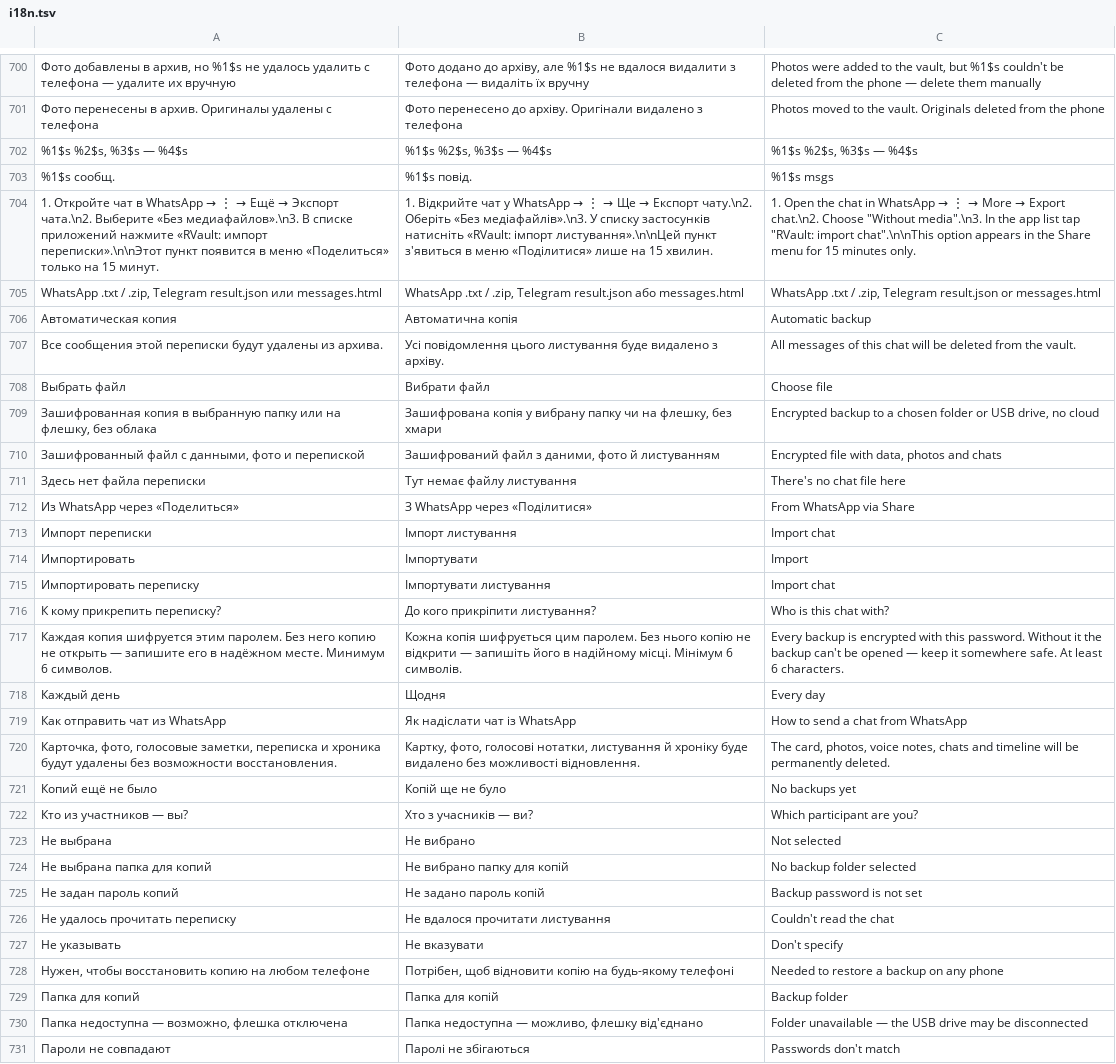
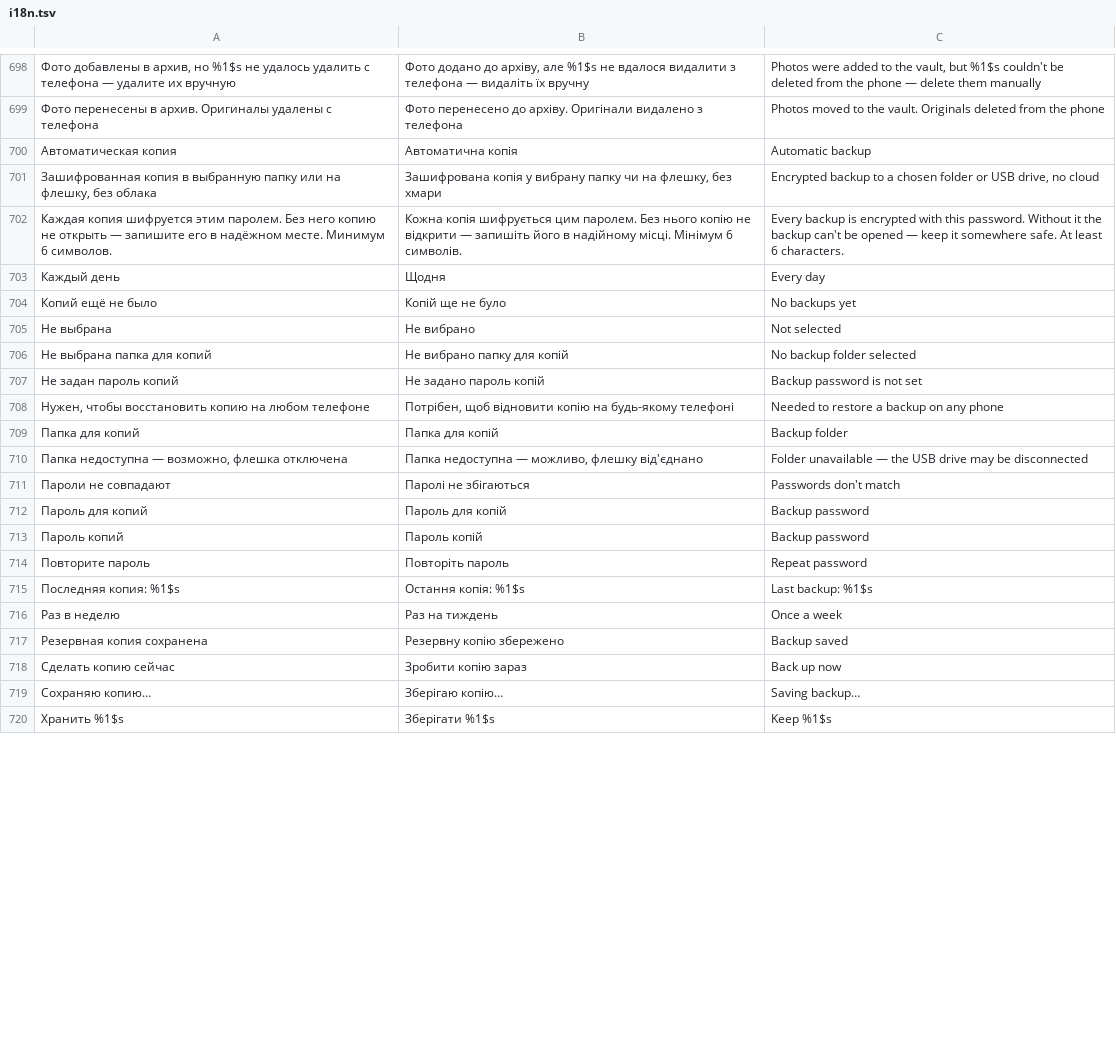
Before and after one commit to Rykovtt/Ttst, a TSV file: app/src/main/assets/i18n.tsv, drawn as a sheet; only a part is shown, gaps mark what is left out; the shorter side is filled out with more unchanged rows; removed rows and columns are numbered as before the commit, all else as after; the diff covers the shown part only; the diff names each change by its address in the sheet, - before the commit and + after, or states it on an @@ line.

```diff
--- a/app/src/main/assets/i18n.tsv
+++ b/app/src/main/assets/i18n.tsv
-row 702: %1$s %2$s, %3$s — %4$s | %1$s %2$s, %3$s — %4$s | %1$s %2$s, %3$s — %4$s
-row 703: %1$s сообщ. | %1$s повід. | %1$s msgs
-row 704: 1. Откройте чат в WhatsApp → ⋮ → Ещё → Экспорт чата.\n2. Выберите «Без медиафайлов».\n3. В списке приложений нажмите «RVault: импорт переписки».\n\nЭтот пункт появится в меню «Поделиться» только на 15 минут. | 1. Відкрийте чат у WhatsApp → ⋮ → Ще → Експорт чату.\n2. Оберіть «Без медіафайлів».\n3. У списку застосунків натисніть «RVault: імпорт листування».\n\nЦей пункт з'явиться в меню «Поділитися» лише на 15 хвилин. | 1. Open the chat in WhatsApp → ⋮ → More → Export chat.\n2. Choose "Without media".\n3. In the app list tap "RVault: import chat".\n\nThis option appears in the Share menu for 15 minutes only.
-row 705: WhatsApp .txt / .zip, Telegram result.json или messages.html | WhatsApp .txt / .zip, Telegram result.json або messages.html | WhatsApp .txt / .zip, Telegram result.json or messages.html
-row 707: Все сообщения этой переписки будут удалены из архива. | Усі повідомлення цього листування буде видалено з архіву. | All messages of this chat will be deleted from the vault.
-row 708: Выбрать файл | Вибрати файл | Choose file
-row 710: Зашифрованный файл с данными, фото и перепиской | Зашифрований файл з даними, фото й листуванням | Encrypted file with data, photos and chats
-row 711: Здесь нет файла переписки | Тут немає файлу листування | There's no chat file here
-row 712: Из WhatsApp через «Поделиться» | З WhatsApp через «Поділитися» | From WhatsApp via Share
-row 713: Импорт переписки | Імпорт листування | Import chat
-row 714: Импортировать | Імпортувати | Import
-row 715: Импортировать переписку | Імпортувати листування | Import chat
-row 716: К кому прикрепить переписку? | До кого прикріпити листування? | Who is this chat with?
-row 719: Как отправить чат из WhatsApp | Як надіслати чат із WhatsApp | How to send a chat from WhatsApp
-row 720: Карточка, фото, голосовые заметки, переписка и хроника будут удалены без возможности восстановления. | Картку, фото, голосові нотатки, листування й хроніку буде видалено без можливості відновлення. | The card, photos, voice notes, chats and timeline will be permanently deleted.
-row 722: Кто из участников — вы? | Хто з учасників — ви? | Which participant are you?
-row 726: Не удалось прочитать переписку | Не вдалося прочитати листування | Couldn't read the chat
-row 727: Не указывать | Не вказувати | Don't specify
```
Also changed, not shown: 11 removed rows and 1 moved row elsewhere in this file, 33 other files.
